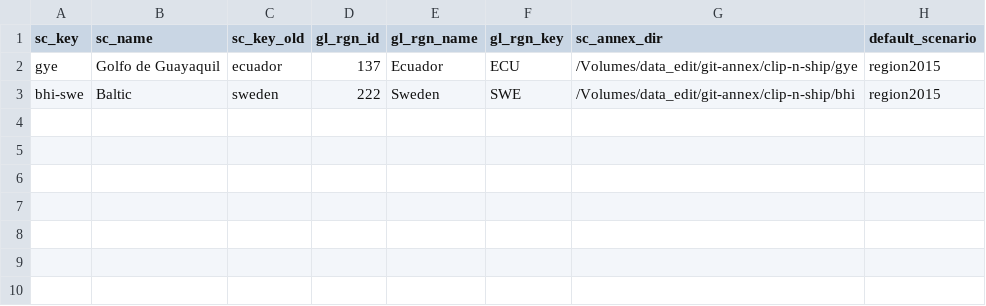
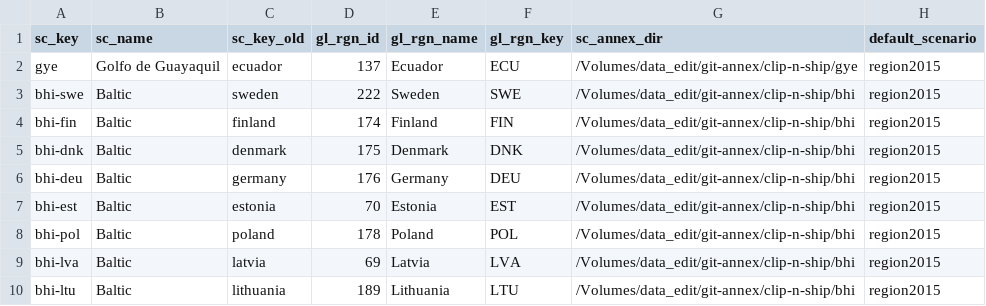
Before and after one commit to OHI-Science/ohi-webapps, a CSV file: tmp/sc_studies_custom.csv, drawn as a sheet; the diff names each change by its address in the sheet, - before the commit and + after, or states it on an @@ line.

Commit message:
create repos for each Baltic country; BHI spatial

```diff
--- a/tmp/sc_studies_custom.csv
+++ b/tmp/sc_studies_custom.csv
+row 4: bhi-fin | Baltic | finland | 174 | Finland | FIN | /Volumes/data_edit/git-annex/clip-n-ship/bhi | region2015
+row 5: bhi-dnk | Baltic | denmark | 175 | Denmark | DNK | /Volumes/data_edit/git-annex/clip-n-ship/bhi | region2015
+row 6: bhi-deu | Baltic | germany | 176 | Germany | DEU | /Volumes/data_edit/git-annex/clip-n-ship/bhi | region2015
+row 7: bhi-est | Baltic | estonia | 70 | Estonia | EST | /Volumes/data_edit/git-annex/clip-n-ship/bhi | region2015
+row 8: bhi-pol | Baltic | poland | 178 | Poland | POL | /Volumes/data_edit/git-annex/clip-n-ship/bhi | region2015
+row 9: bhi-lva | Baltic | latvia | 69 | Latvia | LVA | /Volumes/data_edit/git-annex/clip-n-ship/bhi | region2015
+row 10: bhi-ltu | Baltic | lithuania | 189 | Lithuania | LTU | /Volumes/data_edit/git-annex/clip-n-ship/bhi | region2015
```
Also changed, not shown: 2 other files.
